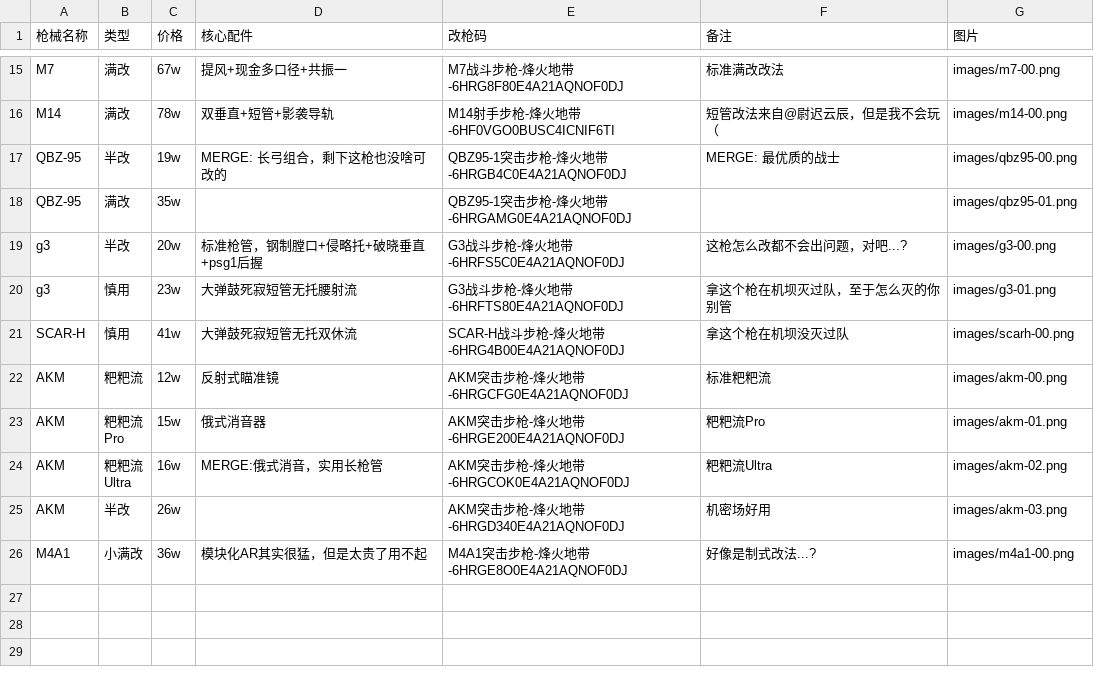
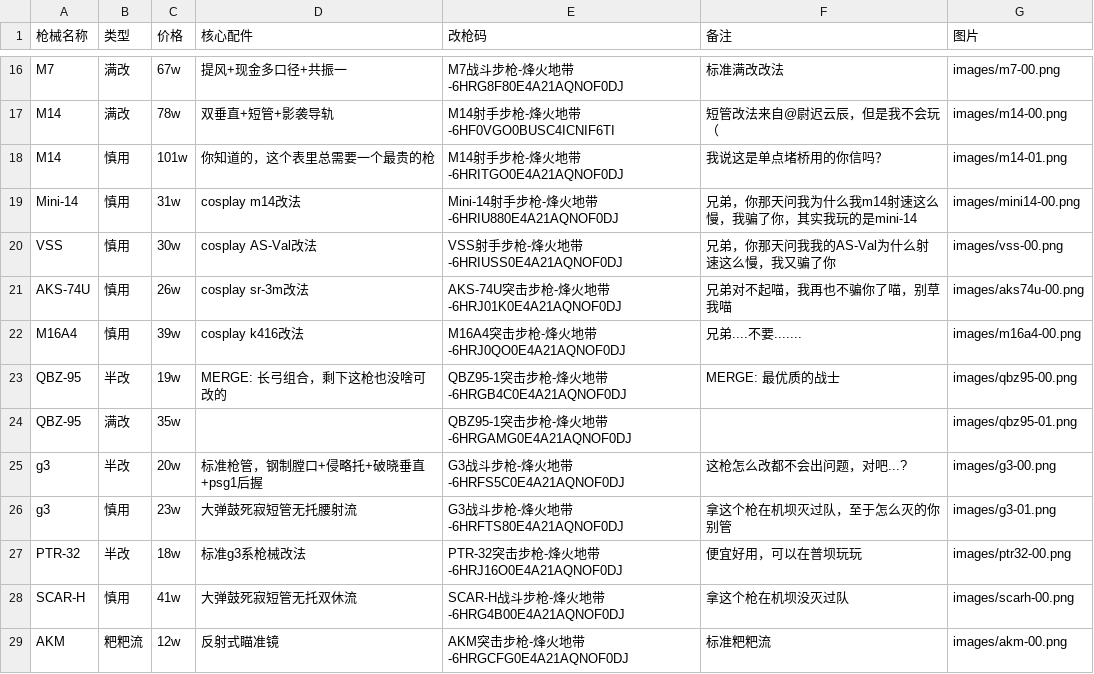
Before and after one commit to Momoria233/KikyouBot-df-loadout, a CSV file: docs/loadout.csv, drawn as a sheet; only a part is shown, gaps mark what is left out; the shorter side is filled out with more unchanged rows; the diff covers the shown part only; the diff names each change by its address in the sheet, - before the commit and + after, or states it on an @@ line.

```diff
--- a/docs/loadout.csv
+++ b/docs/loadout.csv
+row 18: M14 | 慎用 | 101w | 你知道的，这个表里总需要一个最贵的枪 | M14射手步枪-烽火地带-6HRITGO0E4A21AQNOF0DJ | 我说这是单点堵桥用的你信吗？ | images/m14-01.png
+row 19: Mini-14 | 慎用 | 31w | cosplay m14改法 | Mini-14射手步枪-烽火地带-6HRIU880E4A21AQNOF0DJ | 兄弟，你那天问我为什么我m14射速这么慢，我骗了你，其实我玩的是mini-14 | images/mini14-00.png
+row 20: VSS | 慎用 | 30w | cosplay AS-Val改法 | VSS射手步枪-烽火地带-6HRIUSS0E4A21AQNOF0DJ | 兄弟，你那天问我我的AS-Val为什么射速这么慢，我又骗了你 | images/vss-00.png
+row 21: AKS-74U | 慎用 | 26w | cosplay sr-3m改法 | AKS-74U突击步枪-烽火地带-6HRJ01K0E4A21AQNOF0DJ | 兄弟对不起喵，我再也不骗你了喵，别草我喵 | images/aks74u-00.png
+row 22: M16A4 | 慎用 | 39w | cosplay k416改法 | M16A4突击步枪-烽火地带-6HRJ0QO0E4A21AQNOF0DJ | 兄弟....不要....... | images/m16a4-00.png
+row 27: PTR-32 | 半改 | 18w | 标准g3系枪械改法 | PTR-32突击步枪-烽火地带-6HRJ16O0E4A21AQNOF0DJ | 便宜好用，可以在普坝玩玩 | images/ptr32-00.png
```
Also changed, not shown: 19 added rows elsewhere in this file, public/loadout.csv.
